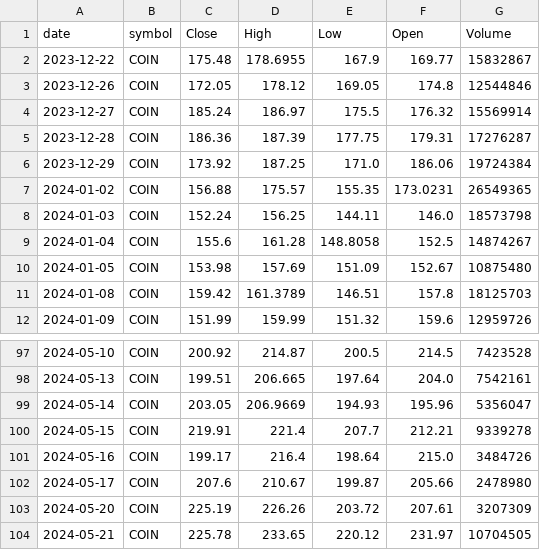
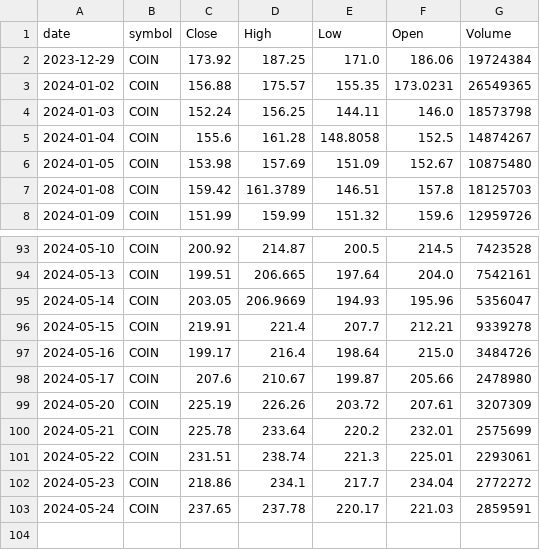
Before and after one commit to sudz4/dark-trader, a CSV file: unit_TEST/historical_data_COIN_2024-05-21.csv.csv, drawn as a sheet; only a part is shown, gaps mark what is left out.

```diff
--- a/unit_TEST/historical_data_COIN_2024-05-21.csv.csv
+++ b/unit_TEST/historical_data_COIN_2024-05-21.csv.csv
@@ -1,6 +1,2 @@
 date,symbol,Close,High,Low,Open,Volume
-2023-12-22,COIN,175.48,178.6955,167.9,169.77,15832867
-2023-12-26,COIN,172.05,178.12,169.05,174.8,12544846
-2023-12-27,COIN,185.24,186.97,175.5,176.32,15569914
-2023-12-28,COIN,186.36,187.39,177.75,179.31,17276287
 2023-12-29,COIN,173.92,187.25,171.0,186.06,19724384
@@ -103,2 +99,5 @@ date,symbol,Close,High,Low,Open,Volume
 2024-05-20,COIN,225.19,226.26,203.72,207.61,3207309
-2024-05-21,COIN,225.78,233.65,220.12,231.97,10704505
+2024-05-21,COIN,225.78,233.64,220.2,232.01,2575699
+2024-05-22,COIN,231.51,238.74,221.3,225.01,2293061
+2024-05-23,COIN,218.86,234.1,217.7,234.04,2772272
+2024-05-24,COIN,237.65,237.78,220.17,221.03,2859591
```
Also changed, not shown: 1 other file.
